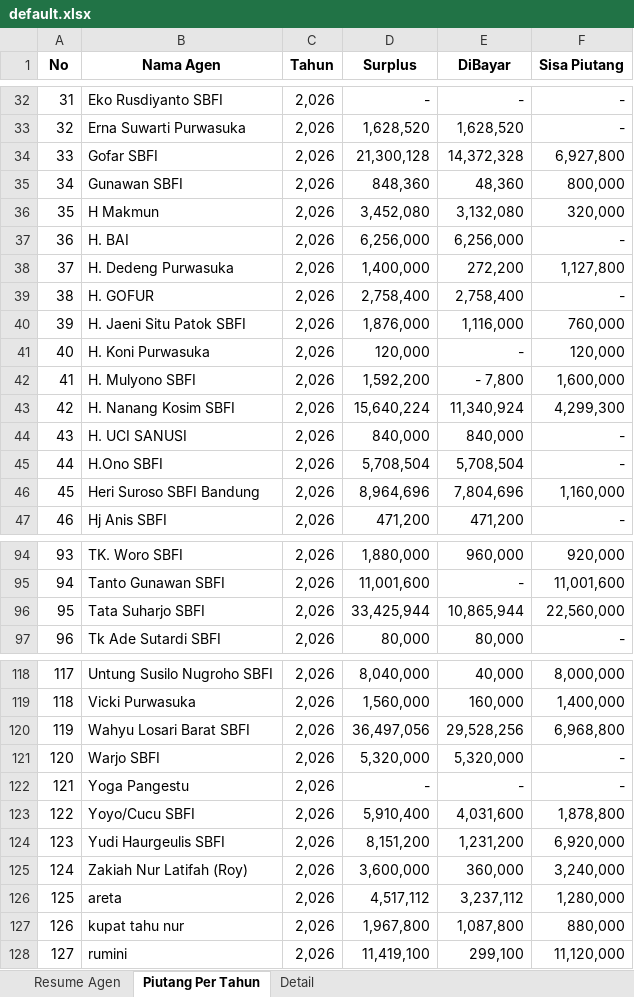
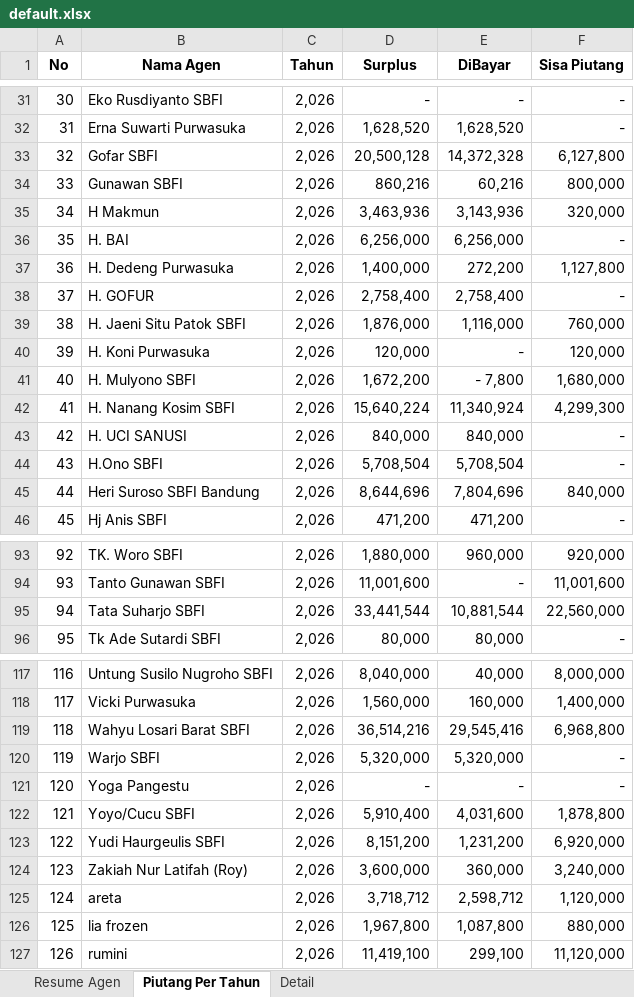
Before and after one commit to warungkitasemua21-cyber/embalasengulang, an Excel workbook: public/default.xlsx, sheet Piutang Per Tahun, drawn as a sheet; only a part is shown, gaps mark what is left out; values as stored, in another font and other column widths than the file's, no borders; addresses are those after the commit; the diff covers the shown part only; the diff names each change by its address in the sheet, - before the commit and + after, or states it on an @@ line.

```diff
--- a/public/default.xlsx (sheet Piutang Per Tahun)
+++ b/public/default.xlsx (sheet Piutang Per Tahun)
@@ column A (No) renumbered from row 3 down @@
-D33 (Surplus): 21,300,128
+D33 (Surplus): 20,500,128
-F33 (Sisa Piutang): 6,927,800
+F33 (Sisa Piutang): 6,127,800
-D34 (Surplus): 848,360
+D34 (Surplus): 860,216
-E34 (DiBayar): 48,360
+E34 (DiBayar): 60,216
-D35 (Surplus): 3,452,080
+D35 (Surplus): 3,463,936
-E35 (DiBayar): 3,132,080
+E35 (DiBayar): 3,143,936
-D41 (Surplus): 1,592,200
+D41 (Surplus): 1,672,200
-F41 (Sisa Piutang): 1,600,000
+F41 (Sisa Piutang): 1,680,000
-D45 (Surplus): 8,964,696
+D45 (Surplus): 8,644,696
-F45 (Sisa Piutang): 1,160,000
+F45 (Sisa Piutang): 840,000
-D95 (Surplus): 33,425,944
+D95 (Surplus): 33,441,544
-E95 (DiBayar): 10,865,944
+E95 (DiBayar): 10,881,544
-D119 (Surplus): 36,497,056
+D119 (Surplus): 36,514,216
-E119 (DiBayar): 29,528,256
+E119 (DiBayar): 29,545,416
-D125 (Surplus): 4,517,112
+D125 (Surplus): 3,718,712
-E125 (DiBayar): 3,237,112
+E125 (DiBayar): 2,598,712
-F125 (Sisa Piutang): 1,280,000
+F125 (Sisa Piutang): 1,120,000
-B126 (Nama Agen): kupat tahu nur
+B126 (Nama Agen): lia frozen
```
Also changed, not shown: 1 added row, 2 removed rows and 41 edited cells elsewhere in this sheet, sheet Detail, sheet Resume Agen, 6 other files.
